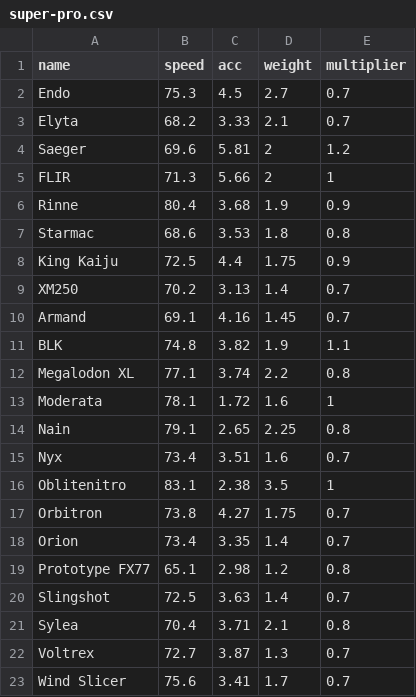
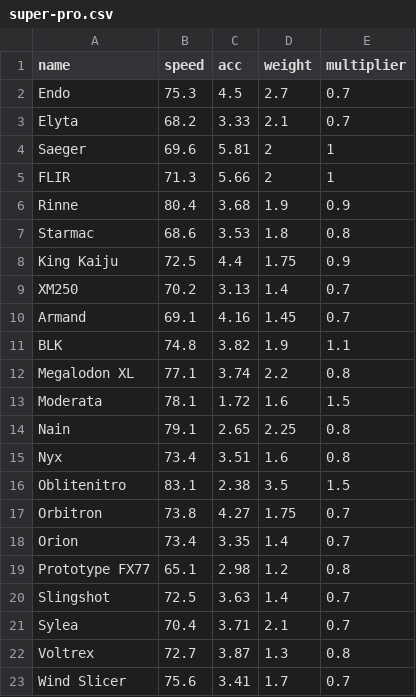
Before and after one commit to Re-Volt-America/RVGL-Cars-Profiler, a CSV file: csv/super-pro.csv, drawn as a sheet.

```diff
--- a/csv/super-pro.csv
+++ b/csv/super-pro.csv
@@ -3,3 +3,3 @@ Endo,75.3,4.5,2.7,0.7
 Elyta,68.2,3.33,2.1,0.7
-Saeger,69.6,5.81,2,1.2
+Saeger,69.6,5.81,2,1
 FLIR,71.3,5.66,2,1
@@ -12,6 +12,6 @@ BLK,74.8,3.82,1.9,1.1
 Megalodon XL,77.1,3.74,2.2,0.8
-Moderata,78.1,1.72,1.6,1
+Moderata,78.1,1.72,1.6,1.5
 Nain,79.1,2.65,2.25,0.8
-Nyx,73.4,3.51,1.6,0.7
-Oblitenitro,83.1,2.38,3.5,1
+Nyx,73.4,3.51,1.6,0.8
+Oblitenitro,83.1,2.38,3.5,1.5
 Orbitron,73.8,4.27,1.75,0.7
@@ -20,4 +20,4 @@ Prototype FX77,65.1,2.98,1.2,0.8
 Slingshot,72.5,3.63,1.4,0.7
-Sylea,70.4,3.71,2.1,0.8
-Voltrex,72.7,3.87,1.3,0.7
+Sylea,70.4,3.71,2.1,0.7
+Voltrex,72.7,3.87,1.3,0.8
 Wind Slicer,75.6,3.41,1.7,0.7
```
Also changed, not shown: csv/advanced.csv, csv/amateur.csv, 15 other files.
